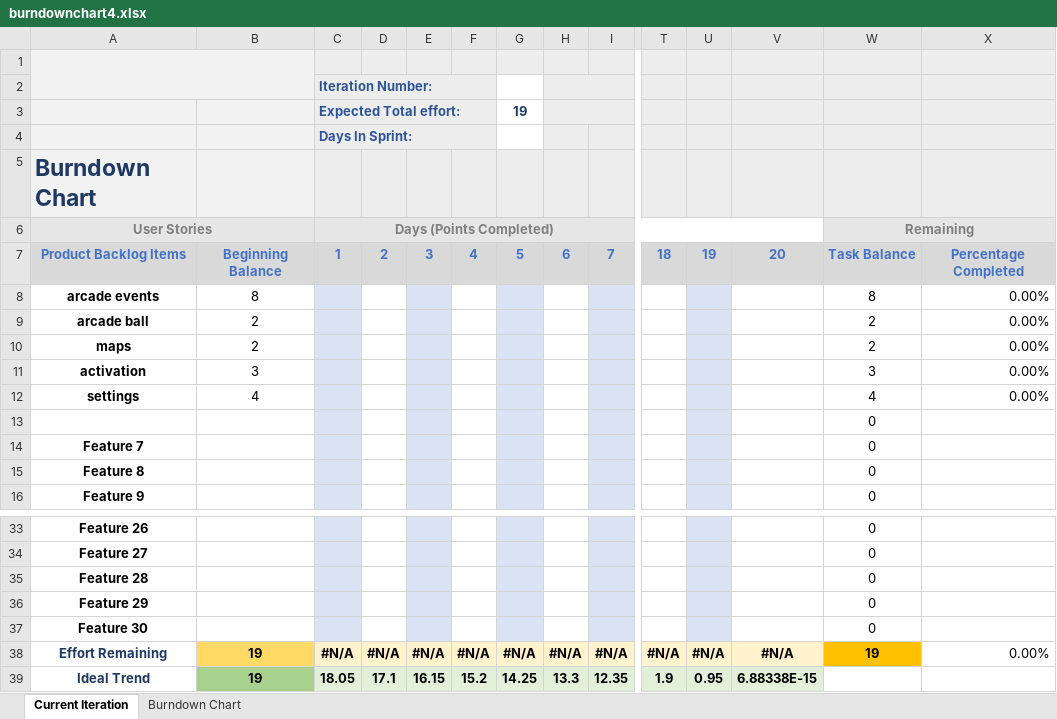
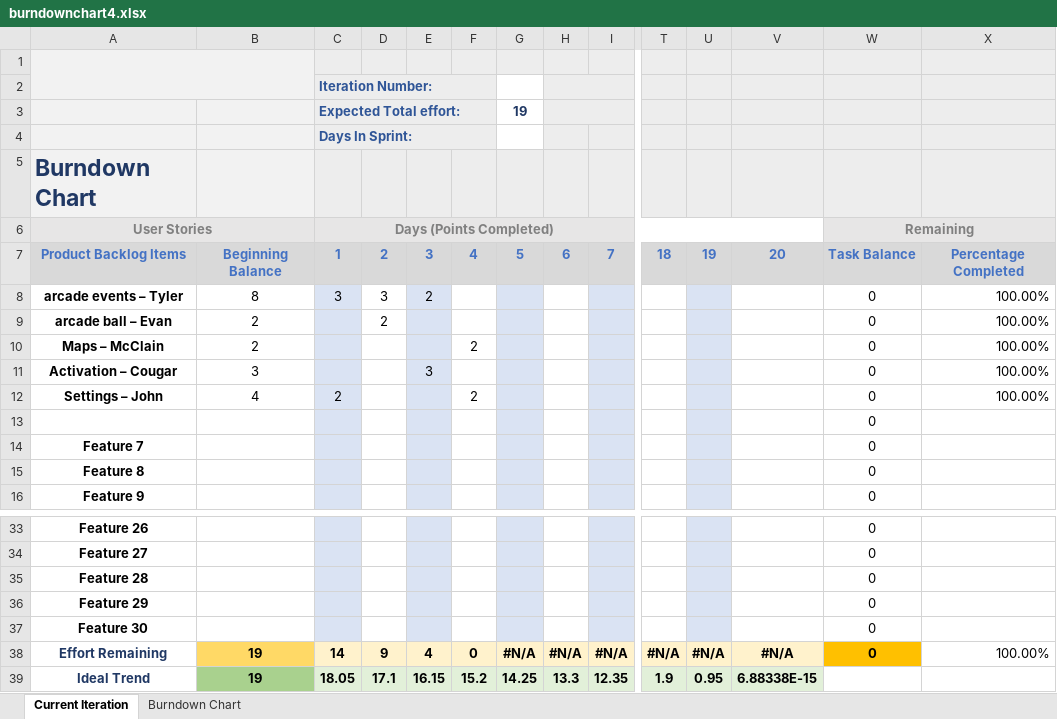
Before and after one commit to Jwursten/Pong-2, an Excel workbook: burndownchart4.xlsx, sheet Current Iteration, drawn as a sheet; only a part is shown, gaps mark what is left out; values as stored, in another font and other column widths than the file's, no borders; charts and pictures and conditional formats not drawn; removed rows and columns are numbered as before the commit, all else as after; rows hold the shown columns only; the diff names each change by its address in the sheet, - before the commit and + after, or states it on an @@ line.

Commit message:
Burndown
added burdown

```diff
--- a/burndownchart4.xlsx (sheet Current Iteration)
+++ b/burndownchart4.xlsx (sheet Current Iteration)
-row 8: arcade events | 8 |  |  |  |  |  |  |  |  |  |  | 8 | 0.00%
-row 9: arcade ball | 2 |  |  |  |  |  |  |  |  |  |  | 2 | 0.00%
-row 10: maps | 2 |  |  |  |  |  |  |  |  |  |  | 2 | 0.00%
-row 11: activation | 3 |  |  |  |  |  |  |  |  |  |  | 3 | 0.00%
-row 12: settings | 4 |  |  |  |  |  |  |  |  |  |  | 4 | 0.00%
+row 8: arcade events – Tyler | 8 | 3 | 3 | 2 |  |  |  |  |  |  |  | 0 | 100.00%
+row 9: arcade ball – Evan | 2 |  | 2 |  |  |  |  |  |  |  |  | 0 | 100.00%
+row 10: Maps – McClain | 2 |  |  |  | 2 |  |  |  |  |  |  | 0 | 100.00%
+row 11: Activation – Cougar | 3 |  |  | 3 |  |  |  |  |  |  |  | 0 | 100.00%
+row 12: Settings – John | 4 | 2 |  |  | 2 |  |  |  |  |  |  | 0 | 100.00%
-C38: #N/A
+C38: 14
-D38: #N/A
+D38: 9
-E38: #N/A
+E38: 4
-F38: #N/A
+F38: 0
-W38: 19
+W38: 0
-X38: 0.00%
+X38: 100.00%
```
Also changed, not shown: charts or pictures, 4 other files.
